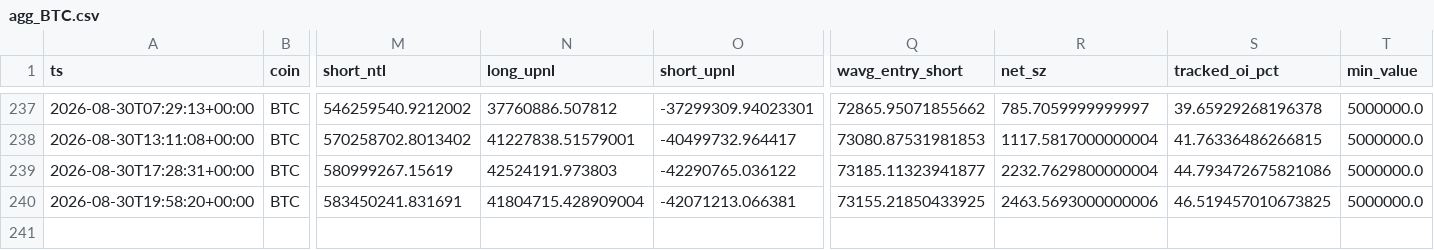
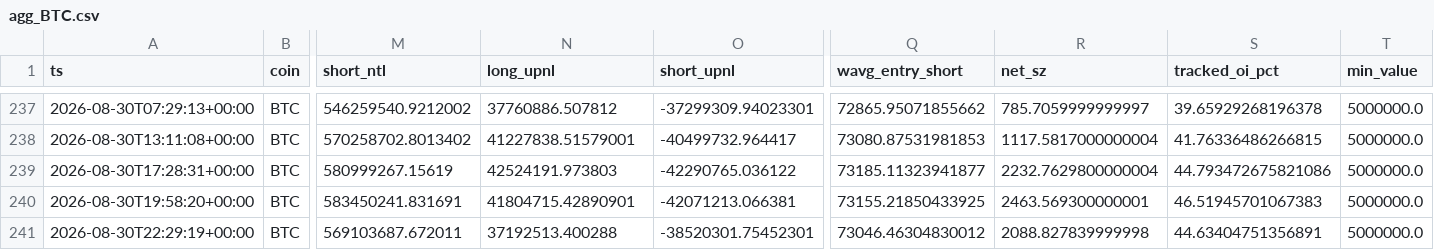
Before and after one commit to usa519831-tech/hl-whale-tracker, a CSV file: data/agg_BTC.csv, drawn as a sheet; only a part is shown, gaps mark what is left out; rows hold the shown columns only; the diff names each change by its address in the sheet, - before the commit and + after, or states it on an @@ line.

```diff
--- a/data/agg_BTC.csv
+++ b/data/agg_BTC.csv
-N240 (long_upnl): 41804715.428909004
+N240 (long_upnl): 41804715.42890901
-R240 (net_sz): 2463.5693000000006
+R240 (net_sz): 2463.569300000001
-S240 (tracked_oi_pct): 46.519457010673825
+S240 (tracked_oi_pct): 46.51945701067383
+row 241: 2026-08-30T22:29:19+00:00 | BTC | 569103687.672011 | 37192513.400288 | -38520301.75452301 | 73046.46304830012 | 2088.827839999998 | 44.63404751356891 | 5000000.0
```
Also changed, not shown: data/agg_ETH.csv, data/agg_SOL.csv, 7 other files.
